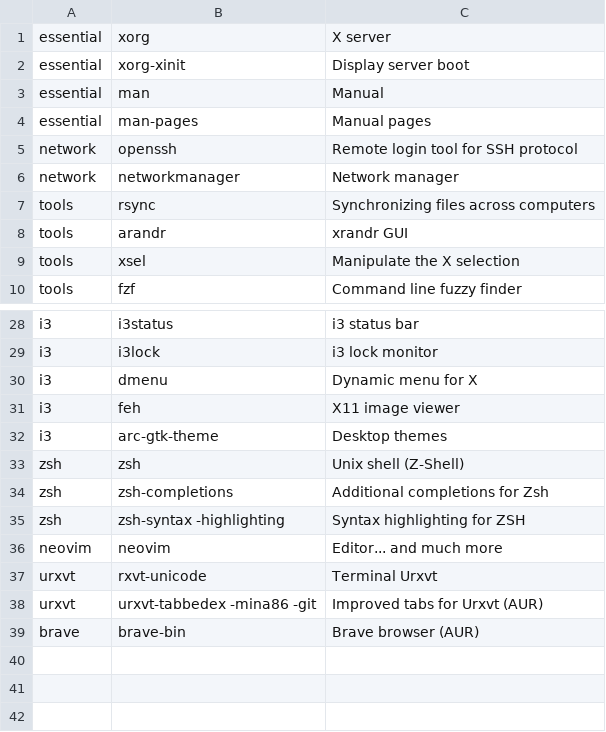
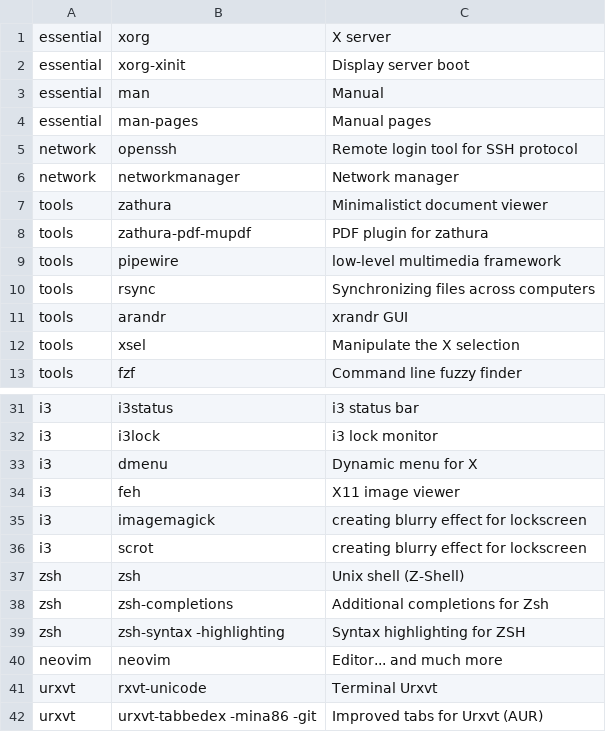
Before and after one commit to markoc1120/arch_installer, a CSV file: apps.csv, drawn as a sheet; only a part is shown, gaps mark what is left out; the shorter side is filled out with more unchanged rows.

Commit message:
added some apps

```diff
--- a/apps.csv
+++ b/apps.csv
@@ -6,2 +6,5 @@ network,openssh,Remote login tool for SSH protocol
 network,networkmanager,Network manager
+tools,zathura,Minimalistict document viewer
+tools,zathura-pdf-mupdf,PDF plugin for zathura
+tools,pipewire,low-level multimedia framework
 tools,rsync,Synchronizing files across computers
@@ -31,3 +34,4 @@ i3,dmenu,Dynamic menu for X
 i3,feh,X11 image viewer
-i3,arc-gtk-theme,Desktop themes
+i3,imagemagick,creating blurry effect for lockscreen
+i3,scrot,creating blurry effect for lockscreen
 zsh,zsh,Unix shell (Z-Shell)
```
